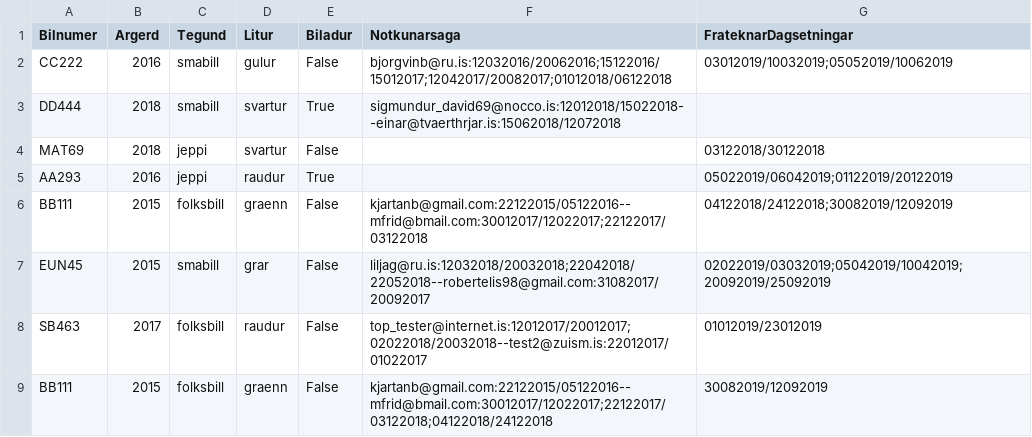
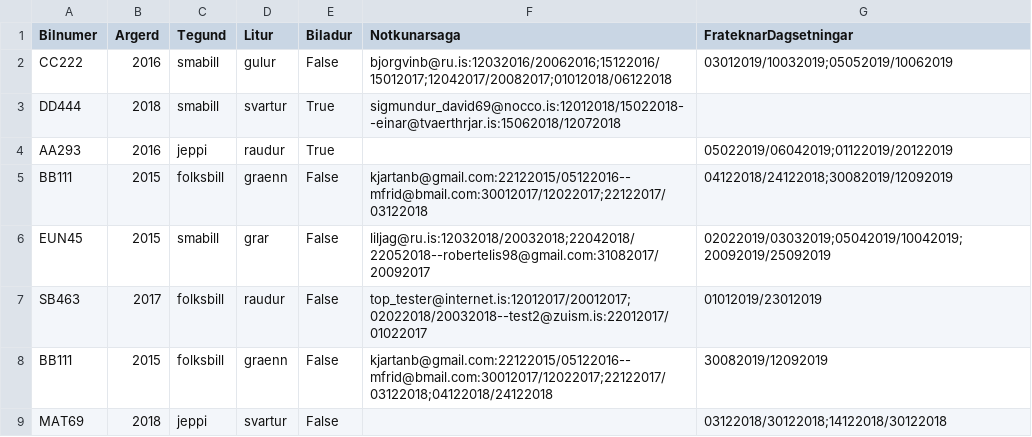
Before and after one commit to Lobos98/Lokaverkefni18, a CSV file: Data/list_of_cars.csv, drawn as a sheet.

```diff
--- a/Data/list_of_cars.csv
+++ b/Data/list_of_cars.csv
@@ -3,3 +3,2 @@ CC222,2016,smabill,gulur,False,bjorgvinb@ru.is:12032016/20062016;15122016/150120
 DD444,2018,smabill,svartur,True,sigmundur_david69@nocco.is:12012018/15022018--einar@tvaerthrjar.is:15062018/12072018,
-MAT69,2018,jeppi,svartur,False,,03122018/30122018
 AA293,2016,jeppi,raudur,True,,05022019/06042019;01122019/20122019
@@ -9 +8,2 @@ SB463,2017,folksbill,raudur,False,top_tester@internet.is:12012017/20012017;02022
 BB111,2015,folksbill,graenn,False,kjartanb@gmail.com:22122015/05122016--mfrid@bmail.com:30012017/12022017;22122017/03122018;04122018/24122018,30082019/12092019
+MAT69,2018,jeppi,svartur,False,,03122018/30122018;14122018/30122018
```
Also changed, not shown: 1 other file.
